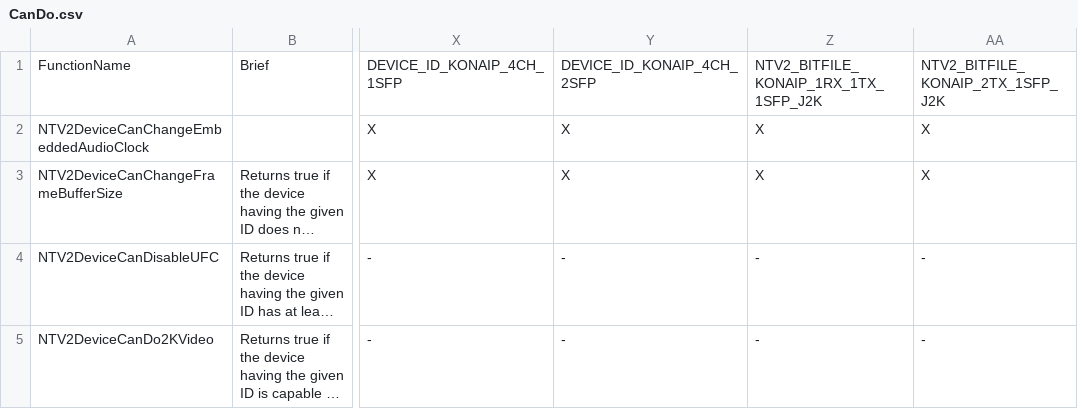
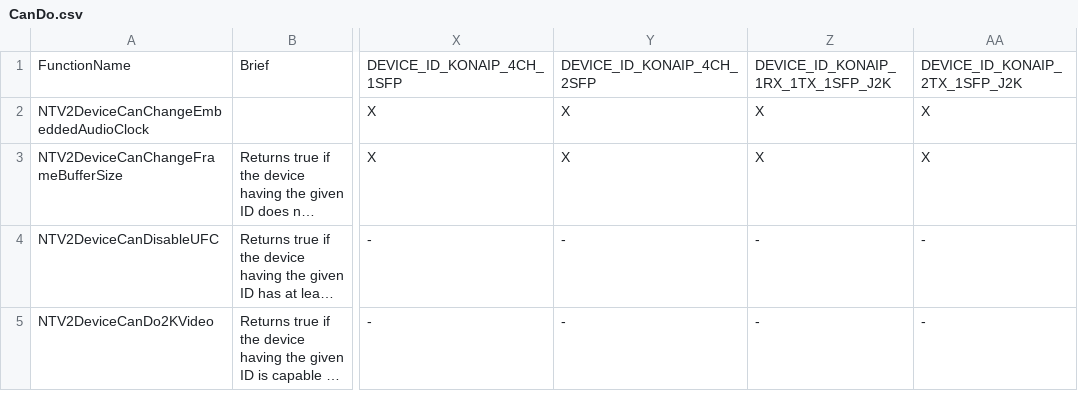
Before and after one commit to aja-video/libajantv2, a CSV file: ajalibraries/ajantv2/sdkgen/CanDo.csv, drawn as a sheet; only a part is shown, gaps mark what is left out; long unchanged cells end in …; the diff names each change by its address in the sheet, - before the commit and + after, or states it on an @@ line.

Commit message:
fixed sdkgen for Phil

```diff
--- a/ajalibraries/ajantv2/sdkgen/CanDo.csv
+++ b/ajalibraries/ajantv2/sdkgen/CanDo.csv
-Z1: NTV2_BITFILE_KONAIP_1RX_1TX_1SFP_J2K
+Z1: DEVICE_ID_KONAIP_1RX_1TX_1SFP_J2K
-AA1: NTV2_BITFILE_KONAIP_2TX_1SFP_J2K
+AA1: DEVICE_ID_KONAIP_2TX_1SFP_J2K
```
Also changed, not shown: ajalibraries/ajantv2/sdkgen/ConversionModes.csv, ajalibraries/ajantv2/sdkgen/DSKModes.csv.
